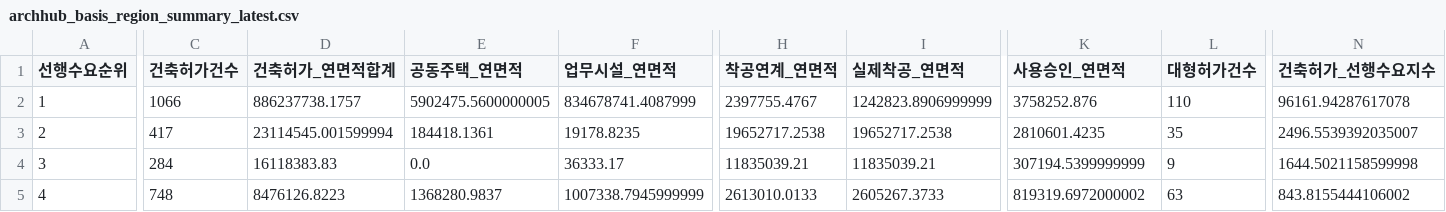
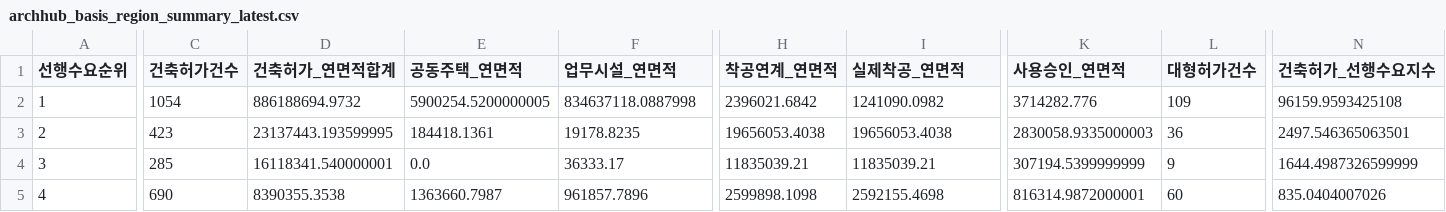
Before and after one commit to Ronaldooh123/steel-demand-report, a CSV file: data/cache/archhub_basis_region_summary_latest.csv, drawn as a sheet; only a part is shown, gaps mark what is left out; the diff covers the shown part only; the diff names each change by its address in the sheet, - before the commit and + after, or states it on an @@ line.

```diff
--- a/data/cache/archhub_basis_region_summary_latest.csv
+++ b/data/cache/archhub_basis_region_summary_latest.csv
-C2 (건축허가건수): 1066
+C2 (건축허가건수): 1054
-D2 (건축허가_연면적합계): 886237738.1757
+D2 (건축허가_연면적합계): 886188694.9732
-E2 (공동주택_연면적): 5902475.5600000005
+E2 (공동주택_연면적): 5900254.5200000005
-F2 (업무시설_연면적): 834678741.4087999
+F2 (업무시설_연면적): 834637118.0887998
-H2 (착공연계_연면적): 2397755.4767
+H2 (착공연계_연면적): 2396021.6842
-I2 (실제착공_연면적): 1242823.8906999999
+I2 (실제착공_연면적): 1241090.0982
-K2 (사용승인_연면적): 3758252.876
+K2 (사용승인_연면적): 3714282.776
-L2 (대형허가건수): 110
+L2 (대형허가건수): 109
-N2 (건축허가_선행수요지수): 96161.94287617078
+N2 (건축허가_선행수요지수): 96159.9593425108
-C3 (건축허가건수): 417
+C3 (건축허가건수): 423
-D3 (건축허가_연면적합계): 23114545.001599994
+D3 (건축허가_연면적합계): 23137443.193599995
-H3 (착공연계_연면적): 19652717.2538
+H3 (착공연계_연면적): 19656053.4038
-I3 (실제착공_연면적): 19652717.2538
+I3 (실제착공_연면적): 19656053.4038
-K3 (사용승인_연면적): 2810601.4235
+K3 (사용승인_연면적): 2830058.9335000003
-L3 (대형허가건수): 35
+L3 (대형허가건수): 36
-N3 (건축허가_선행수요지수): 2496.5539392035007
+N3 (건축허가_선행수요지수): 2497.546365063501
-C4 (건축허가건수): 284
+C4 (건축허가건수): 285
-D4 (건축허가_연면적합계): 16118383.83
+D4 (건축허가_연면적합계): 16118341.540000001
-N4 (건축허가_선행수요지수): 1644.5021158599998
+N4 (건축허가_선행수요지수): 1644.4987326599999
-C5 (건축허가건수): 748
+C5 (건축허가건수): 690
-D5 (건축허가_연면적합계): 8476126.8223
+D5 (건축허가_연면적합계): 8390355.3538
-E5 (공동주택_연면적): 1368280.9837
+E5 (공동주택_연면적): 1363660.7987
-F5 (업무시설_연면적): 1007338.7945999999
+F5 (업무시설_연면적): 961857.7896
-H5 (착공연계_연면적): 2613010.0133
+H5 (착공연계_연면적): 2599898.1098
-I5 (실제착공_연면적): 2605267.3733
+I5 (실제착공_연면적): 2592155.4698
-K5 (사용승인_연면적): 819319.6972000002
+K5 (사용승인_연면적): 816314.9872000001
-L5 (대형허가건수): 63
+L5 (대형허가건수): 60
-N5 (건축허가_선행수요지수): 843.8155444106002
+N5 (건축허가_선행수요지수): 835.0404007026
```
Also changed, not shown: 1 added row, 1 removed row and 64 edited cells elsewhere in this file, 2 other files.
